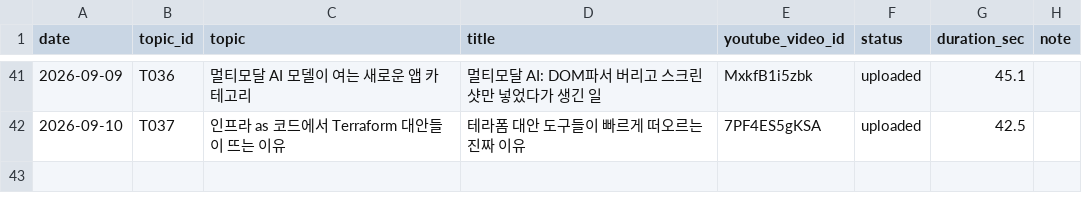
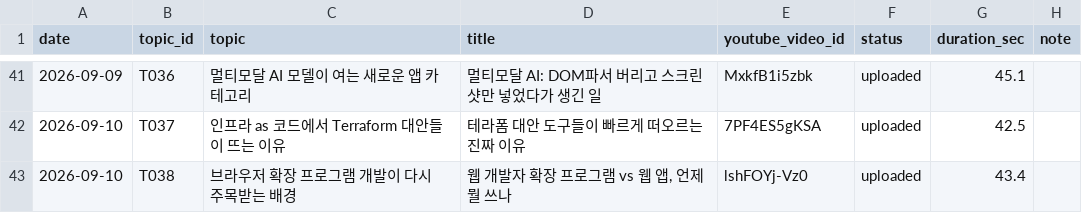
Before and after one commit to 1230-png/Rush22, a CSV file: used_log.csv, drawn as a sheet; only a part is shown, gaps mark what is left out; the diff names each change by its address in the sheet, - before the commit and + after, or states it on an @@ line.

```diff
--- a/used_log.csv
+++ b/used_log.csv
+row 43: 2026-09-10 | T038 | 브라우저 확장 프로그램 개발이 다시 주목받는 배경 | 웹 개발자 확장 프로그램 vs 웹 앱, 언제 뭘 쓰나 | lshFOYj-Vz0 | uploaded | 43.4
```
